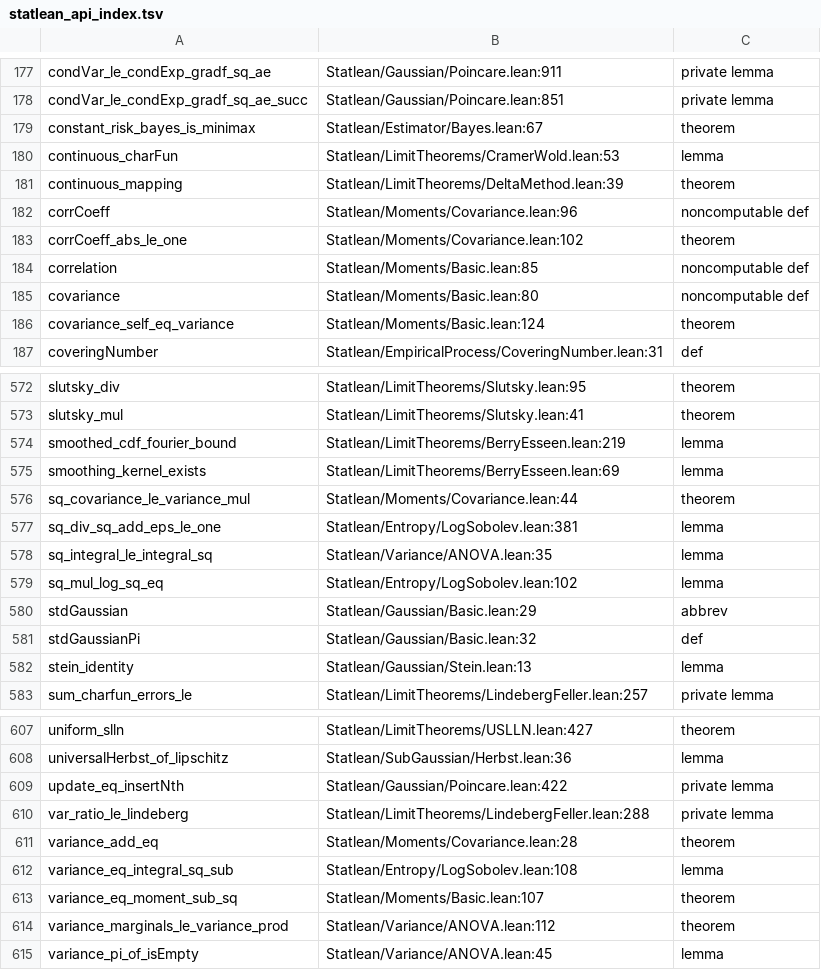
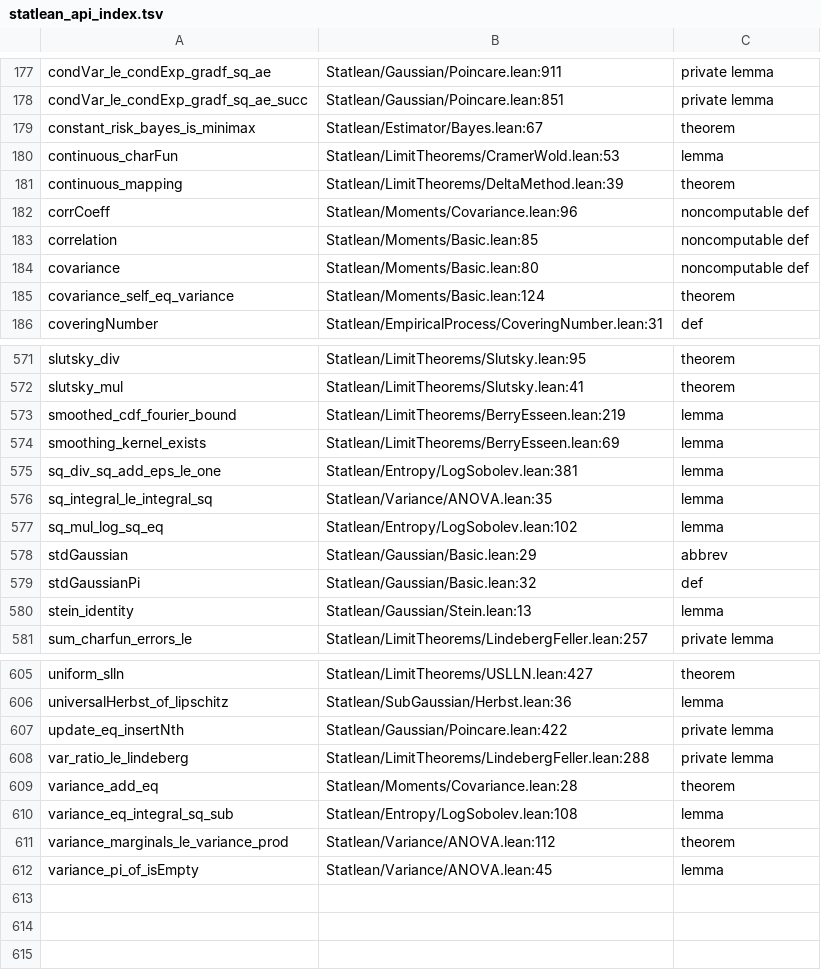
Before and after one commit to statopia/statlean4, a TSV file: theme/statlean_api_index.tsv, drawn as a sheet; only a part is shown, gaps mark what is left out; the diff names each change by its address in the sheet, - before the commit and + after, or states it on an @@ line.

```diff
--- a/theme/statlean_api_index.tsv
+++ b/theme/statlean_api_index.tsv
-row 183: corrCoeff_abs_le_one | Statlean/Moments/Covariance.lean:102 | theorem
-row 576: sq_covariance_le_variance_mul | Statlean/Moments/Covariance.lean:44 | theorem
-row 613: variance_eq_moment_sub_sq | Statlean/Moments/Basic.lean:107 | theorem
```
Also changed, not shown: 2 other files.
